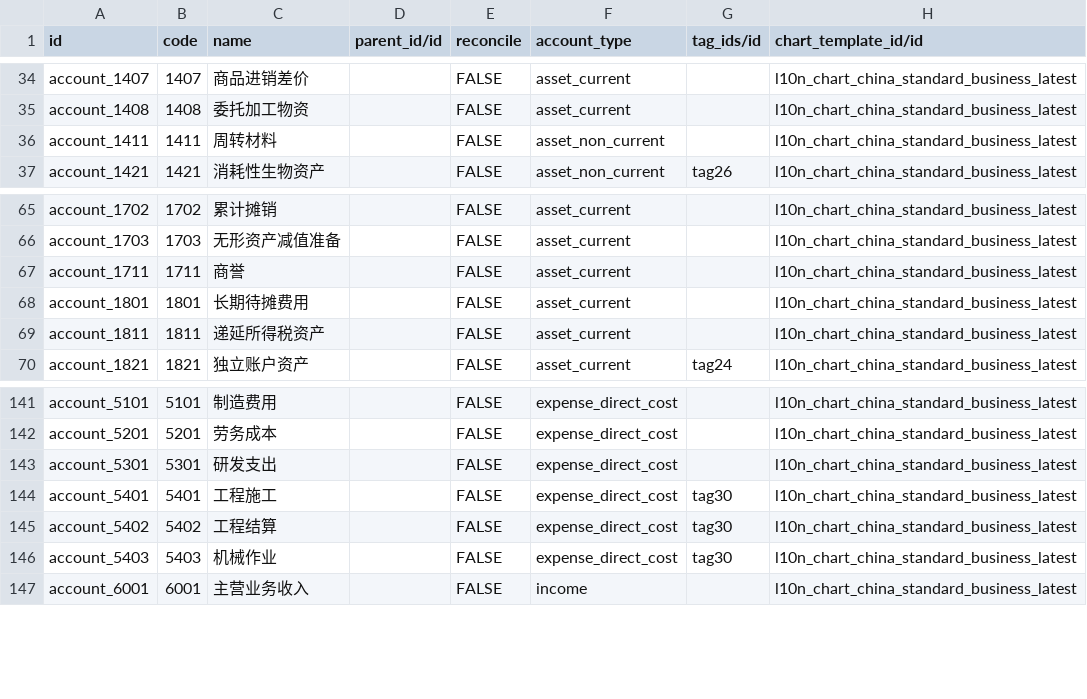
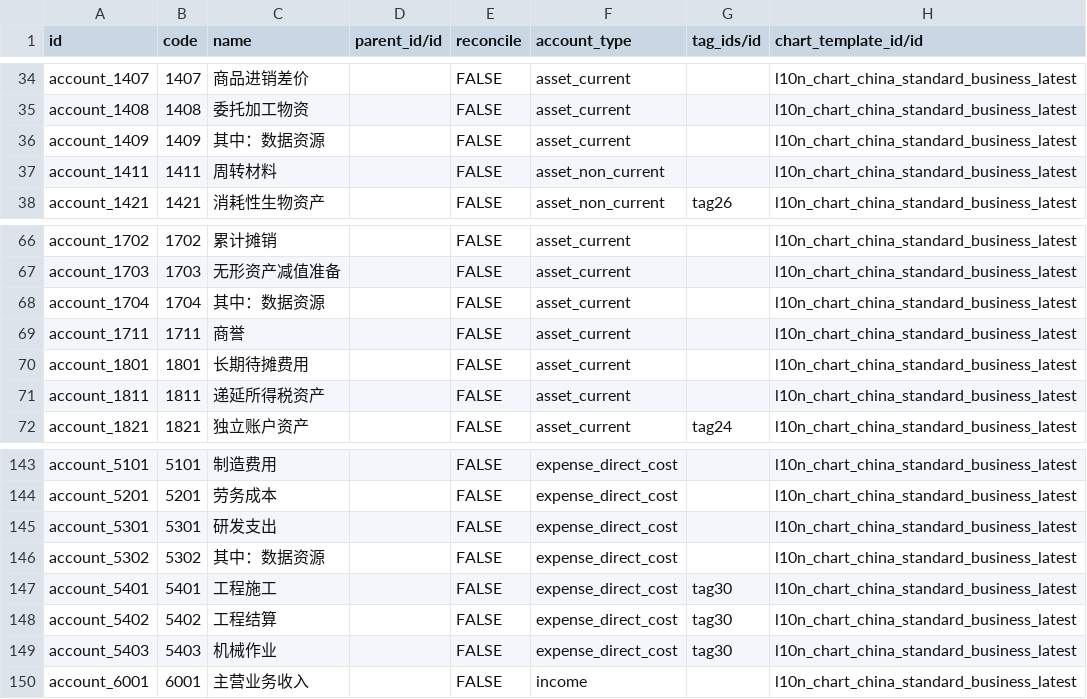
Before and after one commit to guohuadeng/app-odoo, a CSV file: l10n_cn_standard_latest/data/account.account.template.csv, drawn as a sheet; only a part is shown, gaps mark what is left out.

Commit message:
fix #I80F5O [l10n_cn_standard_latest]增加数字资产相关的科目

```diff
--- a/l10n_cn_standard_latest/data/account.account.template.csv
+++ b/l10n_cn_standard_latest/data/account.account.template.csv
@@ -35,2 +35,3 @@ account_1407,1407,商品进销差价,,FALSE,asset_current,,l10n_chart_china_stan
 account_1408,1408,委托加工物资,,FALSE,asset_current,,l10n_chart_china_standard_business_latest
+account_1409,1409,其中：数据资源,,FALSE,asset_current,,l10n_chart_china_standard_business_latest
 account_1411,1411,周转材料,,FALSE,asset_non_current,,l10n_chart_china_standard_business_latest
@@ -66,2 +67,3 @@ account_1702,1702,累计摊销,,FALSE,asset_current,,l10n_chart_china_standard_b
 account_1703,1703,无形资产减值准备,,FALSE,asset_current,,l10n_chart_china_standard_business_latest
+account_1704,1704,其中：数据资源,,FALSE,asset_current,,l10n_chart_china_standard_business_latest
 account_1711,1711,商誉,,FALSE,asset_current,,l10n_chart_china_standard_business_latest
@@ -143,2 +145,3 @@ account_5201,5201,劳务成本,,FALSE,expense_direct_cost,,l10n_chart_china_stan
 account_5301,5301,研发支出,,FALSE,expense_direct_cost,,l10n_chart_china_standard_business_latest
+account_5302,5302,其中：数据资源,,FALSE,expense_direct_cost,,l10n_chart_china_standard_business_latest
 account_5401,5401,工程施工,,FALSE,expense_direct_cost,tag30,l10n_chart_china_standard_business_latest
```
Also changed, not shown: 3 other files.
